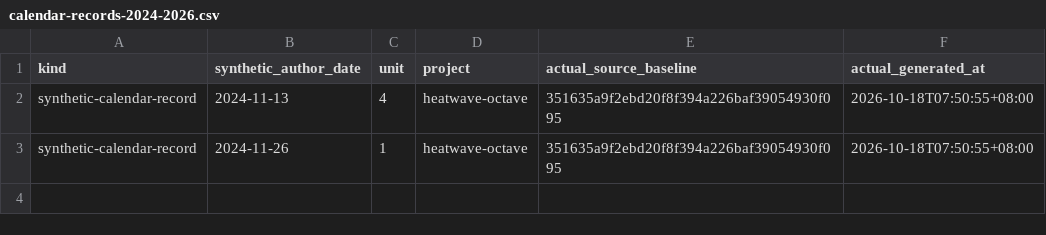
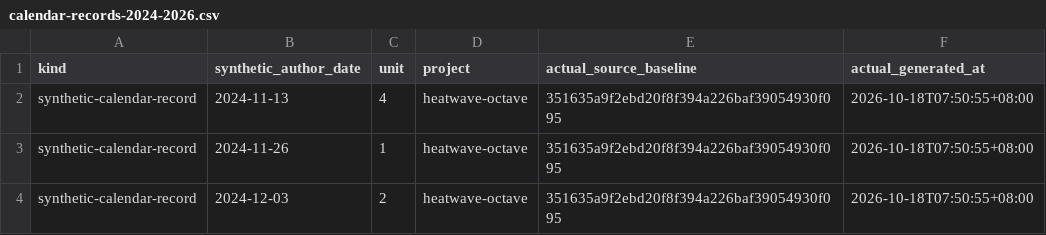
Before and after one commit to Khalil-Work/heatwave-octave, a CSV file: docs/calendar-records-2024-2026.csv, drawn as a sheet.

Commit message:
docs: synthetic calendar record 2024-12-03 unit 2
Documentation calendar reconstruction generated on 2026-10-18. Historical author dates do not date source development.

```diff
--- a/docs/calendar-records-2024-2026.csv
+++ b/docs/calendar-records-2024-2026.csv
@@ -3 +3,2 @@ synthetic-calendar-record,2024-11-13,4,heatwave-octave,351635a9f2ebd20f8f394a226
 synthetic-calendar-record,2024-11-26,1,heatwave-octave,351635a9f2ebd20f8f394a226baf39054930f095,2026-10-18T07:50:55+08:00
+synthetic-calendar-record,2024-12-03,2,heatwave-octave,351635a9f2ebd20f8f394a226baf39054930f095,2026-10-18T07:50:55+08:00
```
